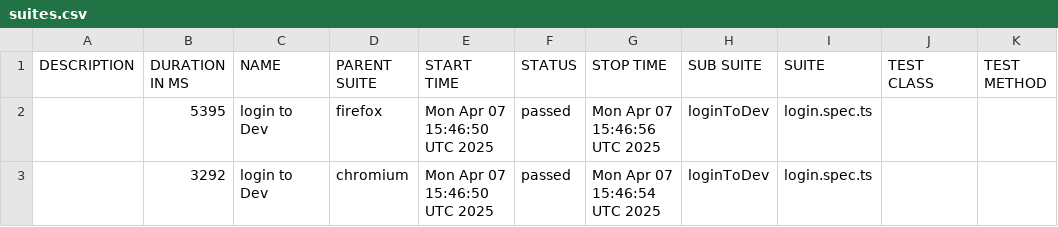
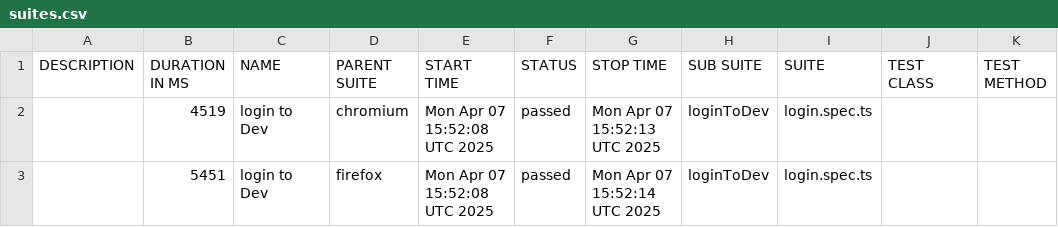
Before and after one commit to skvortsov1/OIS-auto, a CSV file: dev/data/suites.csv, drawn as a sheet.

```diff
--- a/dev/data/suites.csv
+++ b/dev/data/suites.csv
@@ -1,3 +1,3 @@
 "DESCRIPTION","DURATION IN MS","NAME","PARENT SUITE","START TIME","STATUS","STOP TIME","SUB SUITE","SUITE","TEST CLASS","TEST METHOD"
-"","5395","login to Dev","firefox","Mon Apr 07 15:46:50 UTC 2025","passed","Mon Apr 07 15:46:56 UTC 2025","loginToDev","login.spec.ts","",""
-"","3292","login to Dev","chromium","Mon Apr 07 15:46:50 UTC 2025","passed","Mon Apr 07 15:46:54 UTC 2025","loginToDev","login.spec.ts","",""
+"","4519","login to Dev","chromium","Mon Apr 07 15:52:08 UTC 2025","passed","Mon Apr 07 15:52:13 UTC 2025","loginToDev","login.spec.ts","",""
+"","5451","login to Dev","firefox","Mon Apr 07 15:52:08 UTC 2025","passed","Mon Apr 07 15:52:14 UTC 2025","loginToDev","login.spec.ts","",""
```
Also changed, not shown: 18 other files.
